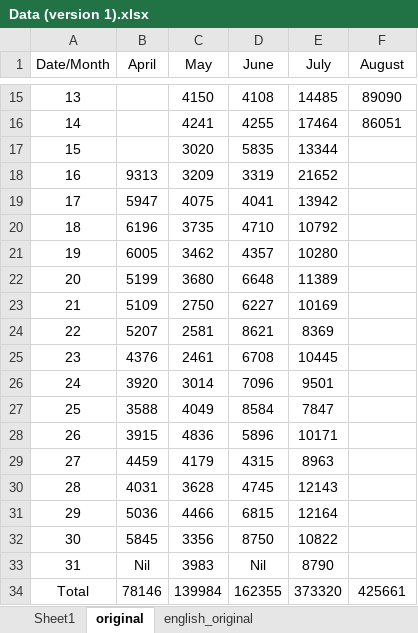
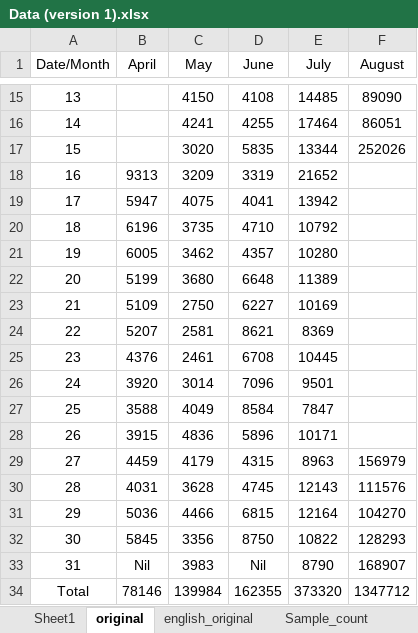
Before and after one commit to kaustubh-765/Twitter_Data_Handle, an Excel workbook: Kaustubh-TwitterScript/Data (version 1).xlsx, sheet original, drawn as a sheet; only a part is shown, gaps mark what is left out; values as stored, in another font and other column widths than the file's, no borders; the diff names each change by its address in the sheet, - before the commit and + after, or states it on an @@ line.

```diff
--- a/Kaustubh-TwitterScript/Data (version 1).xlsx (sheet original)
+++ b/Kaustubh-TwitterScript/Data (version 1).xlsx (sheet original)
+sheet tab: Sample_count
-F17 (August): (empty)
+F17 (August): 252026
-F29 (August): (empty)
+F29 (August): 156979
-F30 (August): (empty)
+F30 (August): 111576
-F31 (August): (empty)
+F31 (August): 104270
-F32 (August): (empty)
+F32 (August): 128293
-F33 (August): (empty)
+F33 (August): 168907
-F34 (August): 425661
+F34 (August): 1347712
```
Also changed, not shown: sheet english_original, charts or pictures, 6 other files.
